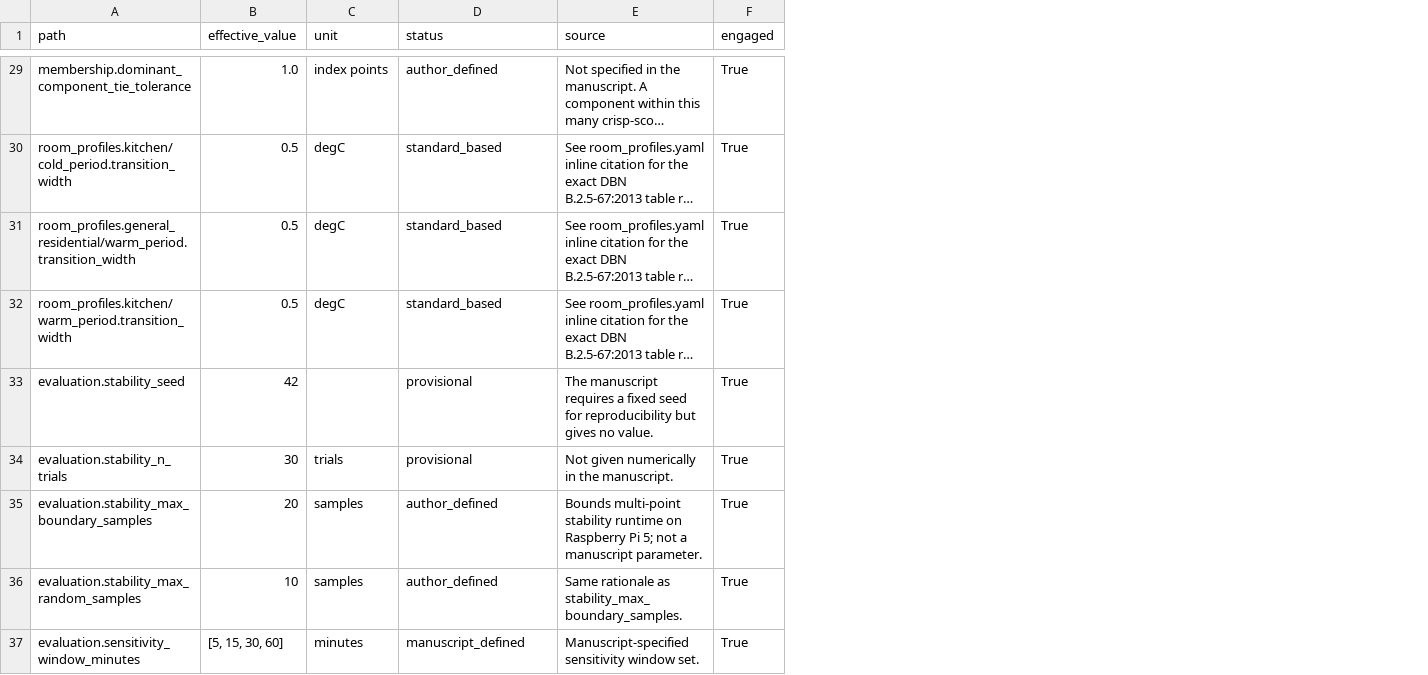
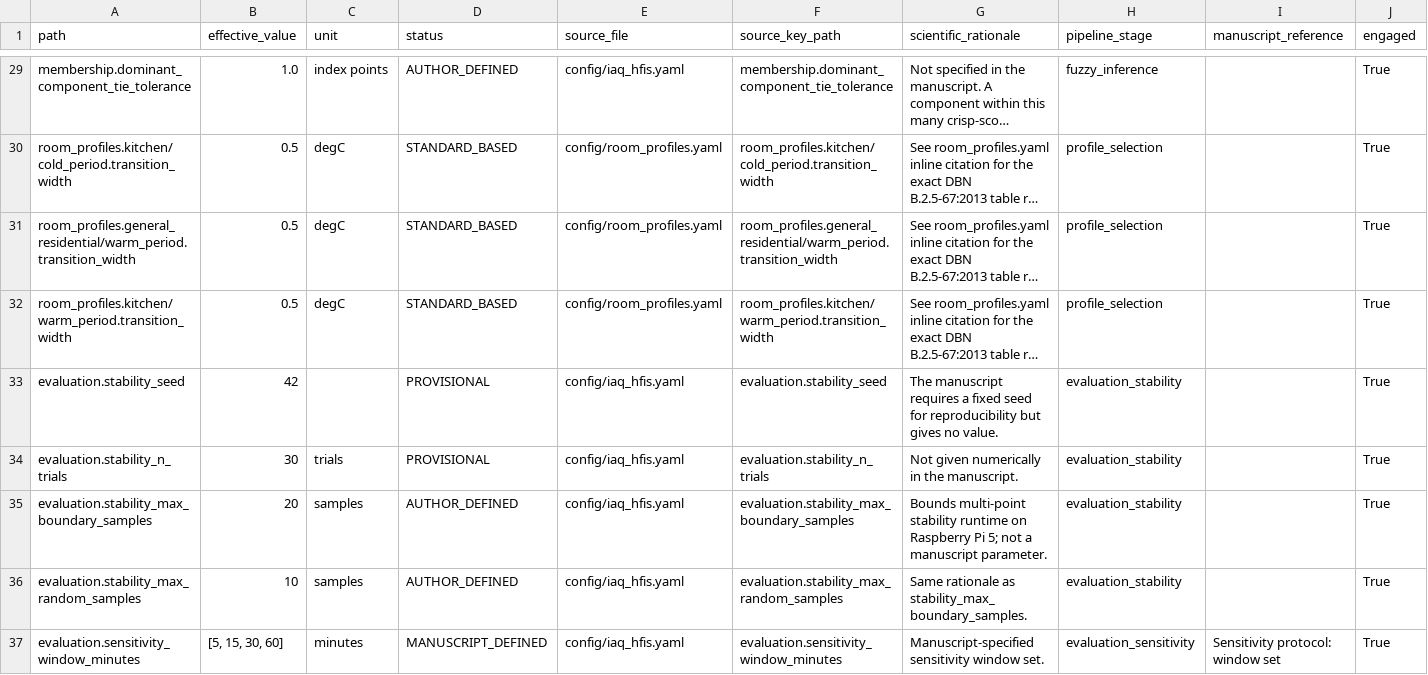
Before and after one commit to ivanborodii/air-index, a CSV file: research_results/final/parameter_provenance.csv, drawn as a sheet; only a part is shown, gaps mark what is left out; long unchanged cells end in …; addresses are those after the commit; the diff covers the shown part only; the diff names each change by its address in the sheet, - before the commit and + after, or states it on an @@ line.

```diff
--- a/research_results/final/parameter_provenance.csv
+++ b/research_results/final/parameter_provenance.csv
+column E (source_file), rows 29-37: config/iaq_hfis.yaml | config/room_profiles.yaml | config/room_profiles.yaml | config/room_profiles.yaml | config/iaq_hfis.yaml | config/iaq_hfis.yaml | config/iaq_hfis.yaml | config/iaq_hfis.yaml | config/iaq_hfis.yaml
+column F (source_key_path), rows 29-37: membership.dominant_component_tie_tolerance | room_profiles.kitchen/cold_period.transition_width | room_profiles.general_residential/warm_period.transition_width | room_profiles.kitchen/warm_period.transition_width | evaluation.stability_seed | evaluation.stability_n_trials | evaluation.stability_max_boundary_samples | evaluation.stability_max_random_samples | evaluation.sensitivity_window_minutes
+column H (pipeline_stage), rows 29-37: fuzzy_inference | profile_selection | profile_selection | profile_selection | evaluation_stability | evaluation_stability | evaluation_stability | evaluation_stability | evaluation_sensitivity
+column I (manuscript_reference), row 37: Sensitivity protocol: window set
-G1: source
+G1: scientific_rationale
-D29 (status): author_defined
+D29 (status): AUTHOR_DEFINED
-D30:D32 (status): standard_based
+D30:D32 (status): STANDARD_BASED
-D33:D34 (status): provisional
+D33:D34 (status): PROVISIONAL
-D35:D36 (status): author_defined
+D35:D36 (status): AUTHOR_DEFINED
-D37 (status): manuscript_defined
+D37 (status): MANUSCRIPT_DEFINED
```
Also changed, not shown: 38 edited cells elsewhere in this file, research_results/final/exports/sensitivity_coverage_by_point.csv, research_results/final/exports/sensitivity_coverage_summary.csv, 42 other files.
